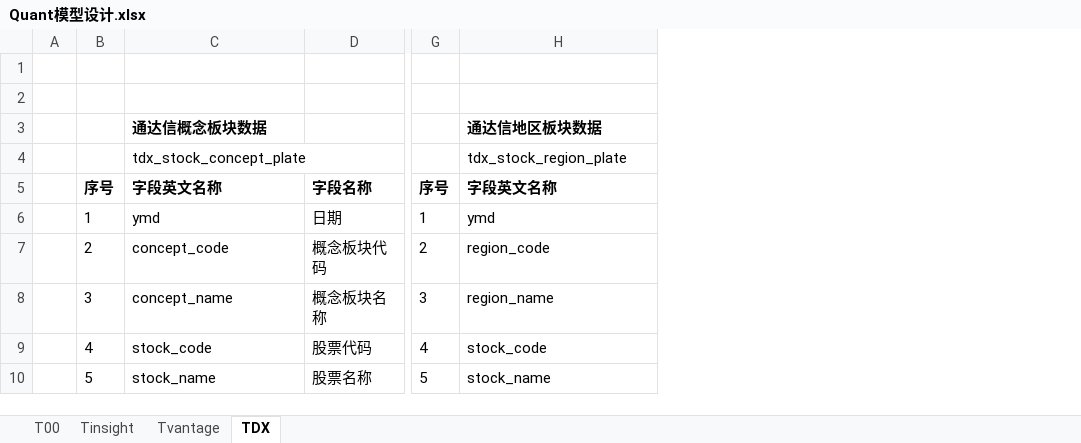
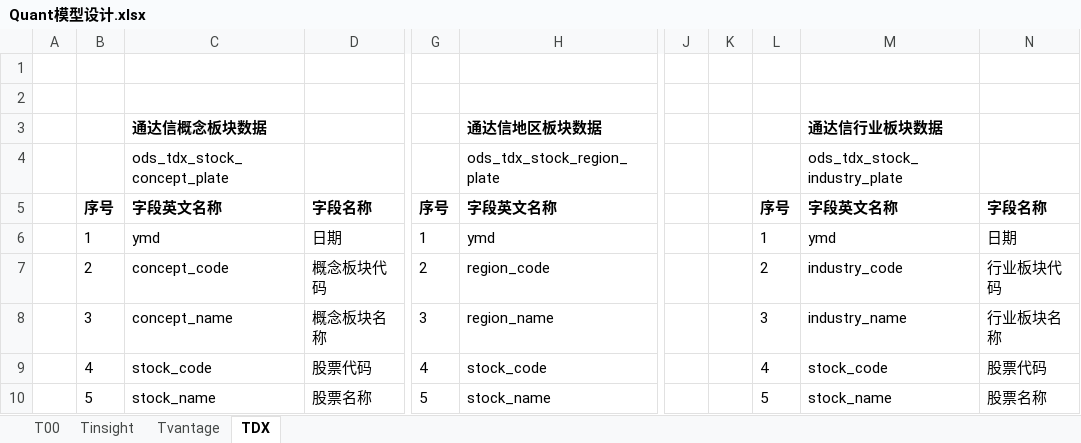
Before and after one commit to WangDaoheng/Quant, an Excel workbook: Quant模型设计.xlsx, sheet TDX, drawn as a sheet; only a part is shown, gaps mark what is left out; values as stored, in another font and other column widths than the file's, no borders; the diff covers the shown part only; the diff names each change by its address in the sheet, - before the commit and + after, or states it on an @@ line.

```diff
--- a/Quant模型设计.xlsx (sheet TDX)
+++ b/Quant模型设计.xlsx (sheet TDX)
+column J, empty
+column K, empty
+column L, rows 5-10: 序号 | 1 | 2 | 3 | 4 | 5
+column M, rows 3-10: 通达信行业板块数据 | ods_tdx_stock_industry_plate | 字段英文名称 | ymd | industry_code | industry_name | stock_code | stock_name
+column N, rows 5-10: 字段名称 | 日期 | 行业板块代码 | 行业板块名称 | 股票代码 | 股票名称
-C4: tdx_stock_concept_plate
+C4: ods_tdx_stock_concept_plate
-H4: tdx_stock_region_plate
+H4: ods_tdx_stock_region_plate
```
Also changed, not shown: 15 added rows, 2 removed rows and 10 edited cells elsewhere in this sheet, 8 other files.
